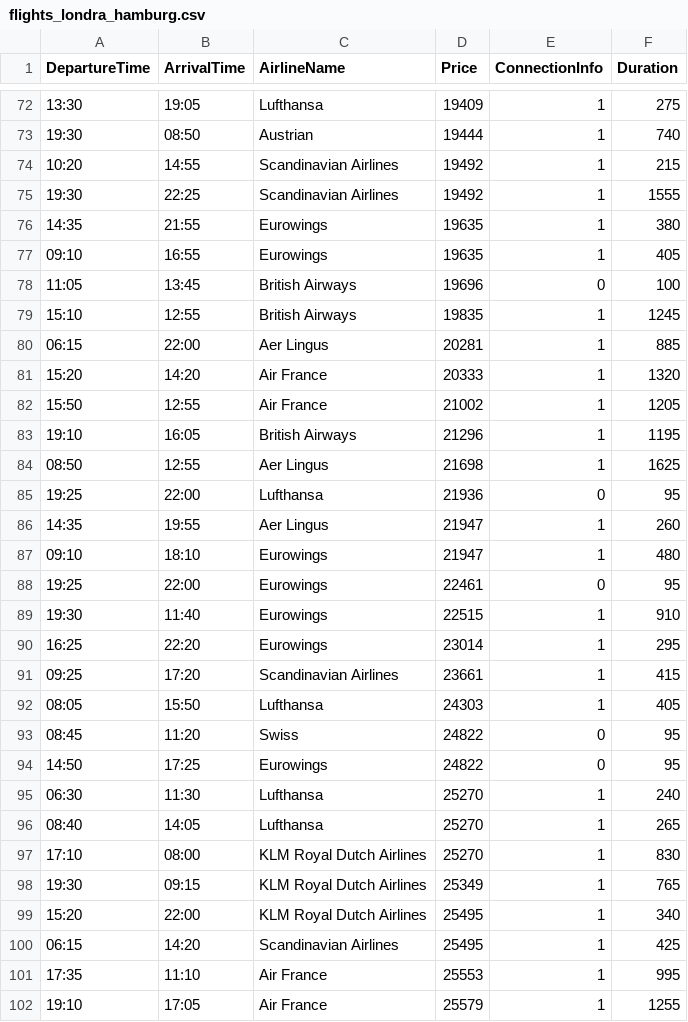
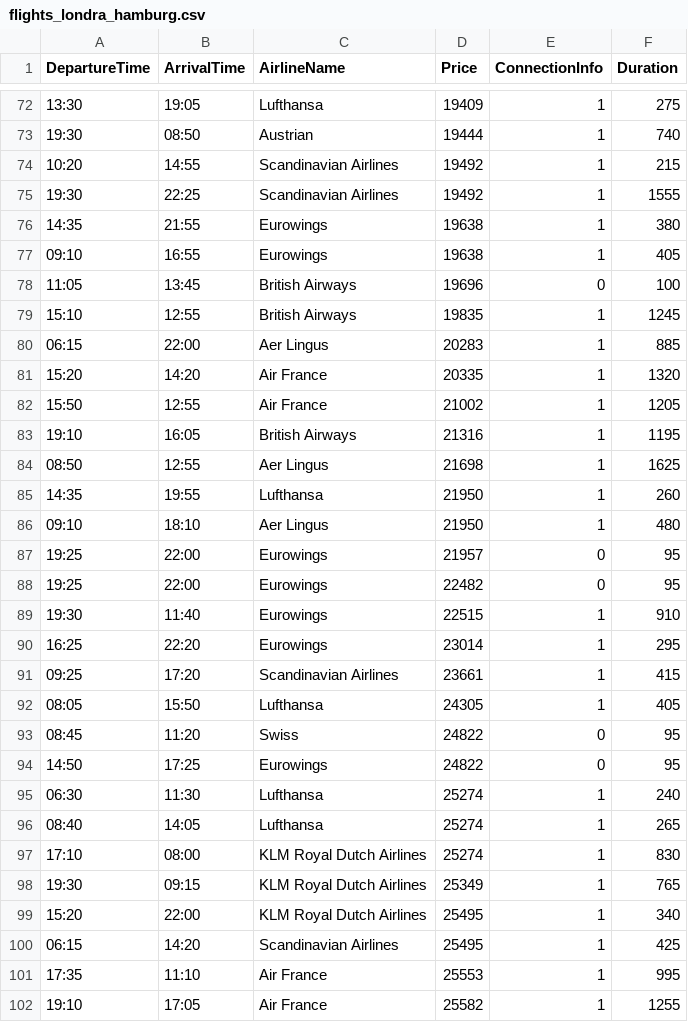
Before and after one commit to yasarunylmzz/qa-test-case, a CSV file: flights_londra_hamburg.csv, drawn as a sheet; only a part is shown, gaps mark what is left out; the diff covers the shown part only.

```diff
--- a/flights_londra_hamburg.csv
+++ b/flights_londra_hamburg.csv
@@ -75,15 +75,15 @@ DepartureTime,ArrivalTime,AirlineName,Price,ConnectionInfo,Duration
 19:30,22:25,Scandinavian Airlines,19492,1,1555
-14:35,21:55,Eurowings,19635,1,380
-09:10,16:55,Eurowings,19635,1,405
+14:35,21:55,Eurowings,19638,1,380
+09:10,16:55,Eurowings,19638,1,405
 11:05,13:45,British Airways,19696,0,100
 15:10,12:55,British Airways,19835,1,1245
-06:15,22:00,Aer Lingus,20281,1,885
-15:20,14:20,Air France,20333,1,1320
+06:15,22:00,Aer Lingus,20283,1,885
+15:20,14:20,Air France,20335,1,1320
 15:50,12:55,Air France,21002,1,1205
-19:10,16:05,British Airways,21296,1,1195
+19:10,16:05,British Airways,21316,1,1195
 08:50,12:55,Aer Lingus,21698,1,1625
-19:25,22:00,Lufthansa,21936,0,95
-14:35,19:55,Aer Lingus,21947,1,260
-09:10,18:10,Eurowings,21947,1,480
-19:25,22:00,Eurowings,22461,0,95
+14:35,19:55,Lufthansa,21950,1,260
+09:10,18:10,Aer Lingus,21950,1,480
+19:25,22:00,Eurowings,21957,0,95
+19:25,22:00,Eurowings,22482,0,95
 19:30,11:40,Eurowings,22515,1,910
@@ -91,8 +91,8 @@ DepartureTime,ArrivalTime,AirlineName,Price,ConnectionInfo,Duration
 09:25,17:20,Scandinavian Airlines,23661,1,415
-08:05,15:50,Lufthansa,24303,1,405
+08:05,15:50,Lufthansa,24305,1,405
 08:45,11:20,Swiss,24822,0,95
 14:50,17:25,Eurowings,24822,0,95
-06:30,11:30,Lufthansa,25270,1,240
-08:40,14:05,Lufthansa,25270,1,265
-17:10,08:00,KLM Royal Dutch Airlines,25270,1,830
+06:30,11:30,Lufthansa,25274,1,240
+08:40,14:05,Lufthansa,25274,1,265
+17:10,08:00,KLM Royal Dutch Airlines,25274,1,830
 19:30,09:15,KLM Royal Dutch Airlines,25349,1,765
@@ -101,2 +101,2 @@ DepartureTime,ArrivalTime,AirlineName,Price,ConnectionInfo,Duration
 17:35,11:10,Air France,25553,1,995
-19:10,17:05,Air France,25579,1,1255
+19:10,17:05,Air France,25582,1,1255
```
Also changed, not shown: 1 added row, 1 removed row and 51 edited cells elsewhere in this file, flights_istanbul_berlin.csv, flights_istanbul_lefkoşa.csv, 11 other files.
